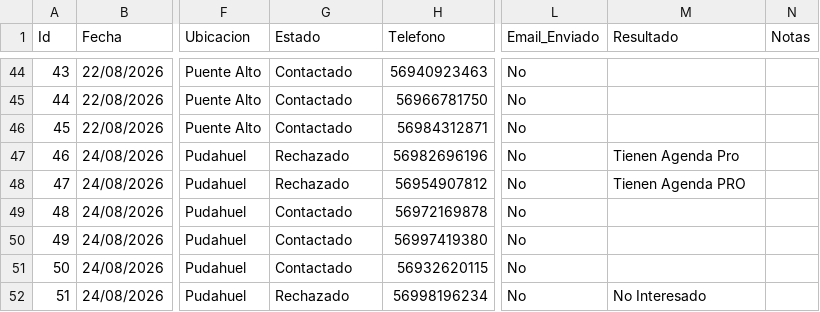
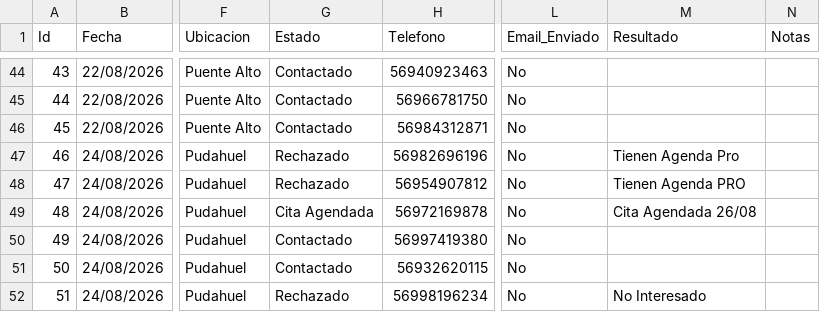
Before and after one commit to POPnLAR/Clientes, a CSV file: prospeccion_gestionvital_pro.csv, drawn as a sheet; only a part is shown, gaps mark what is left out; the diff names each change by its address in the sheet, - before the commit and + after, or states it on an @@ line.

Commit message:
Sincronización prospeccion_gestionvital_pro.csv 26/08/2026 19:00

```diff
--- a/prospeccion_gestionvital_pro.csv
+++ b/prospeccion_gestionvital_pro.csv
-G49 (Estado): Contactado
+G49 (Estado): Cita Agendada
-M49 (Resultado): (empty)
+M49 (Resultado): Cita Agendada 26/08
```
